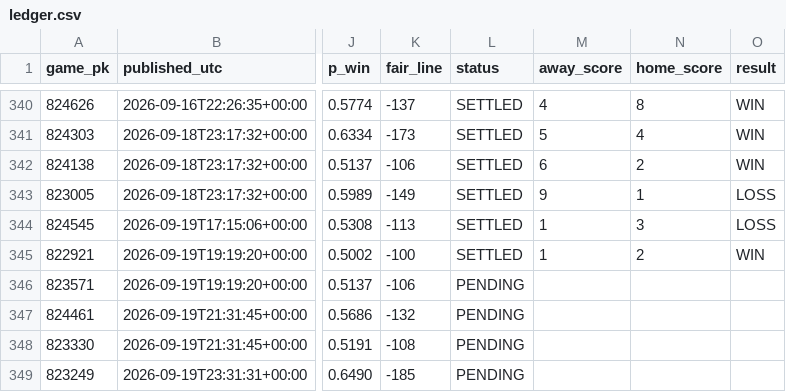
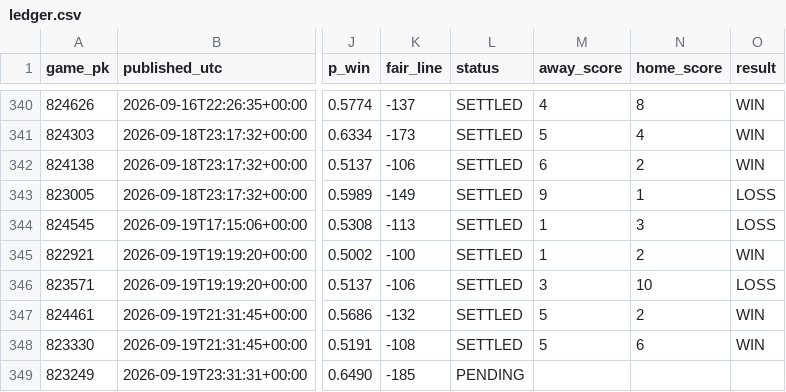
Before and after one commit to 2542609ontarioinc-wq/PickHub, a CSV file: ledger.csv, drawn as a sheet; only a part is shown, gaps mark what is left out; the diff names each change by its address in the sheet, - before the commit and + after, or states it on an @@ line.

```diff
--- a/ledger.csv
+++ b/ledger.csv
-L346:L348 (status): PENDING
+L346:L348 (status): SETTLED
-M346 (away_score): (empty)
+M346 (away_score): 3
-N346 (home_score): (empty)
+N346 (home_score): 10
-O346 (result): (empty)
+O346 (result): LOSS
-M347:M348 (away_score): (empty)
+M347:M348 (away_score): 5
-N347 (home_score): (empty)
+N347 (home_score): 2
-O347:O348 (result): (empty)
+O347:O348 (result): WIN
-N348 (home_score): (empty)
+N348 (home_score): 6
```
Also changed, not shown: 2 other files.
